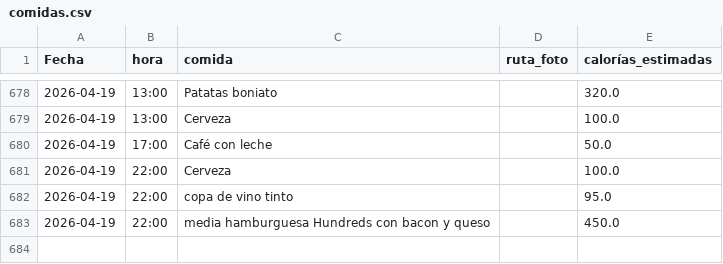
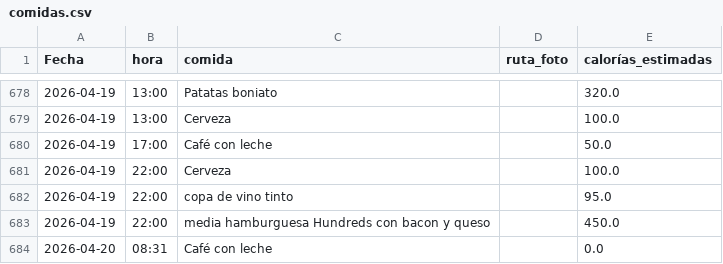
Before and after one commit to teresamattil/registro_salud, a CSV file: comidas.csv, drawn as a sheet; only a part is shown, gaps mark what is left out.

Commit message:
Añadir comida

```diff
--- a/comidas.csv
+++ b/comidas.csv
@@ -683 +683,2 @@ Fecha,hora,comida,ruta_foto,calorías_estimadas
 2026-04-19,22:00,media hamburguesa Hundreds con bacon y queso,,450.0
+2026-04-20,08:31,Café con leche,,0.0
```
